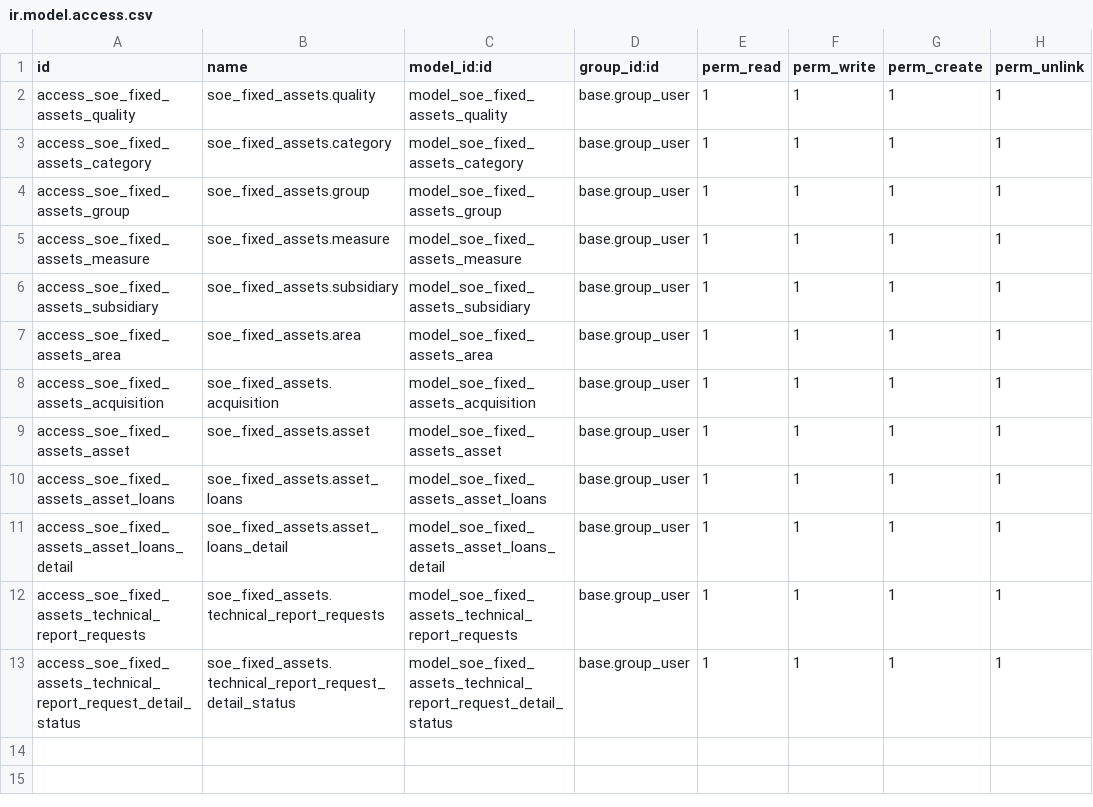
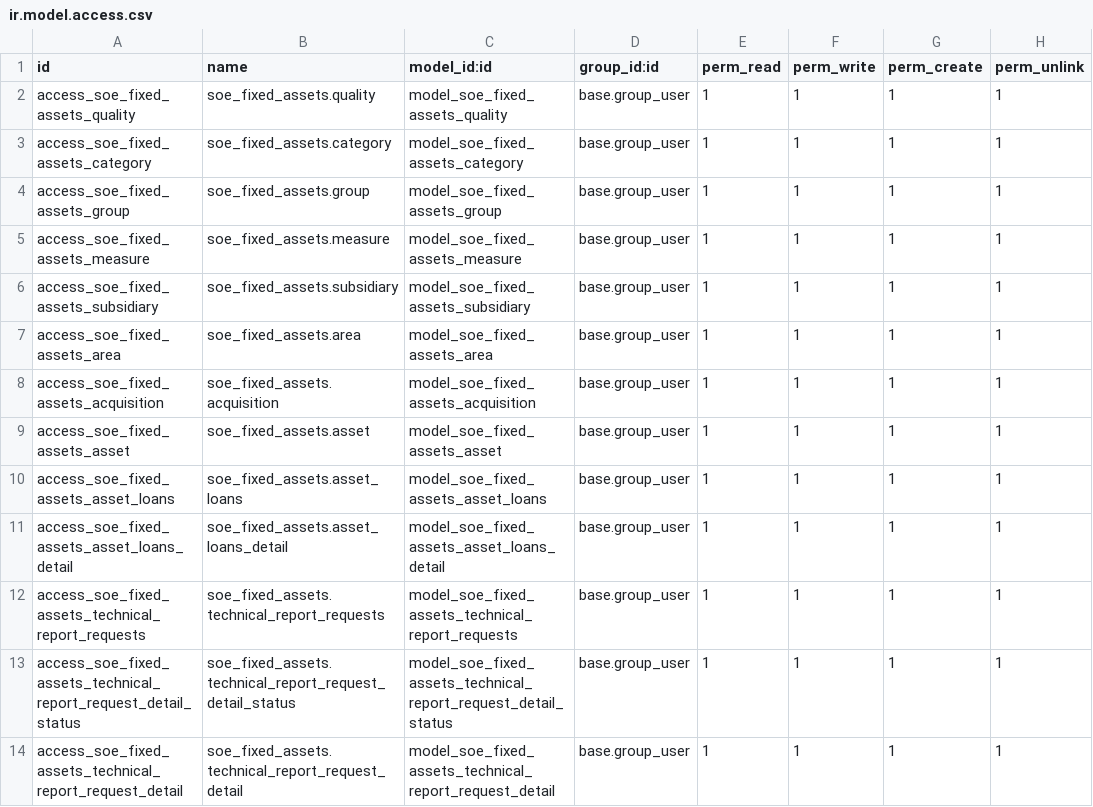
Before and after one commit to guiiyanxD/soe_fixed_assets, a CSV file: extra-addons/soe_fixed_assets/security/ir.model.access.csv, drawn as a sheet; the diff names each change by its address in the sheet, - before the commit and + after, or states it on an @@ line.

Commit message:
error fixed. next create received technical report

```diff
--- a/extra-addons/soe_fixed_assets/security/ir.model.access.csv
+++ b/extra-addons/soe_fixed_assets/security/ir.model.access.csv
+row 14: access_soe_fixed_assets_technical_report_request_detail | soe_fixed_assets.technical_report_request_detail | model_soe_fixed_assets_technical_report_request_detail | base.group_user | 1 | 1 | 1 | 1
```
Also changed, not shown: 1 other file.
